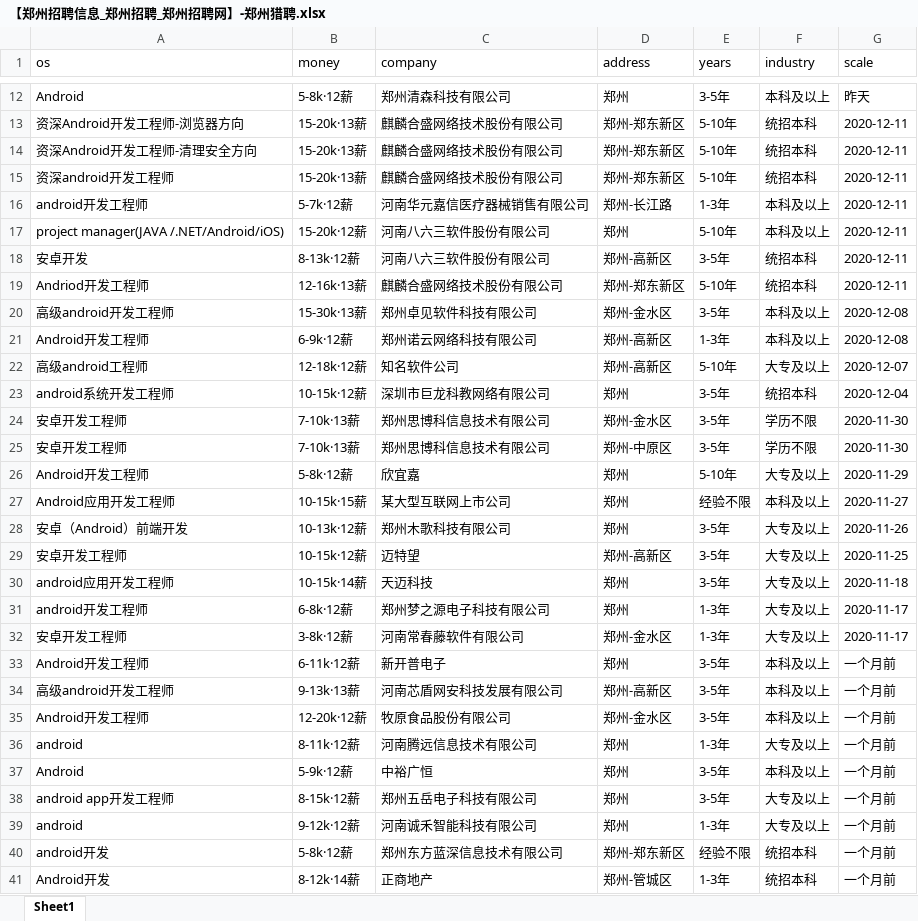
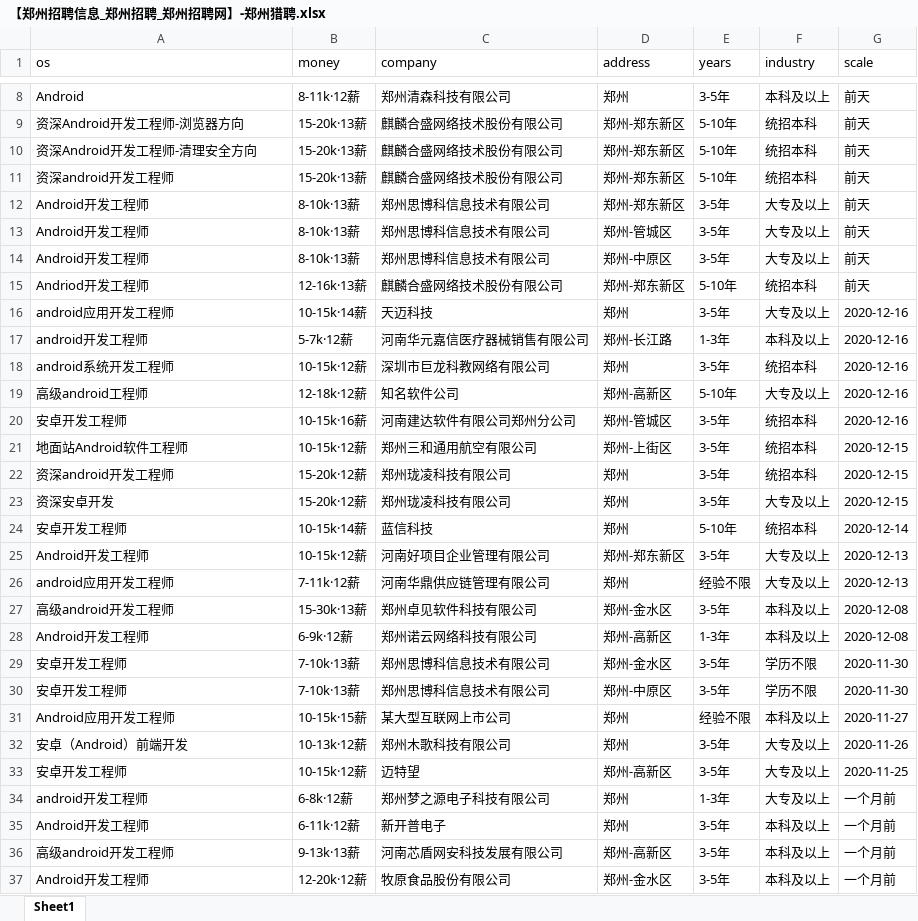
Before and after one commit to leigong2/AskQuastionApp, an Excel workbook: app/src/main/assets/【郑州招聘信息_郑州招聘_郑州招聘网】-郑州猎聘.xlsx, sheet Sheet1, drawn as a sheet; only a part is shown, gaps mark what is left out; the shorter side is filled out with more unchanged rows; values as stored, in another font and other column widths than the file's, no borders; removed rows and columns are numbered as before the commit, all else as after; the diff covers the shown part only; the diff names each change by its address in the sheet, - before the commit and + after, or states it on an @@ line.

```diff
--- a/app/src/main/assets/【郑州招聘信息_郑州招聘_郑州招聘网】-郑州猎聘.xlsx (sheet Sheet1)
+++ b/app/src/main/assets/【郑州招聘信息_郑州招聘_郑州招聘网】-郑州猎聘.xlsx (sheet Sheet1)
-B8 (money): 5-8k·12薪
+B8 (money): 8-11k·12薪
-G8 (scale): 昨天
+G8 (scale): 前天
-G9:G11 (scale): 2020-12-11
+G9:G11 (scale): 前天
+row 12: Android开发工程师 | 8-10k·13薪 | 郑州思博科信息技术有限公司 | 郑州-郑东新区 | 3-5年 | 大专及以上 | 前天
+row 13: Android开发工程师 | 8-10k·13薪 | 郑州思博科信息技术有限公司 | 郑州-管城区 | 3-5年 | 大专及以上 | 前天
+row 14: Android开发工程师 | 8-10k·13薪 | 郑州思博科信息技术有限公司 | 郑州-中原区 | 3-5年 | 大专及以上 | 前天
+row 15: Andriod开发工程师 | 12-16k·13薪 | 麒麟合盛网络技术股份有限公司 | 郑州-郑东新区 | 5-10年 | 统招本科 | 前天
+row 16: android应用开发工程师 | 10-15k·14薪 | 天迈科技 | 郑州 | 3-5年 | 大专及以上 | 2020-12-16
-G17 (scale): 2020-12-11
+G17 (scale): 2020-12-16
-row 17: project manager(JAVA /.NET/Android/iOS) | 15-20k·12薪 | 河南八六三软件股份有限公司 | 郑州 | 5-10年 | 本科及以上 | 2020-12-11
+row 18: android系统开发工程师 | 10-15k·12薪 | 深圳市巨龙科教网络有限公司 | 郑州 | 3-5年 | 统招本科 | 2020-12-16
+row 19: 高级android工程师 | 12-18k·12薪 | 知名软件公司 | 郑州-高新区 | 5-10年 | 大专及以上 | 2020-12-16
-A20 (os): 安卓开发
+A20 (os): 安卓开发工程师
-B20 (money): 8-13k·12薪
+B20 (money): 10-15k·16薪
-C20 (company): 河南八六三软件股份有限公司
+C20 (company): 河南建达软件有限公司郑州分公司
-D20 (address): 郑州-高新区
+D20 (address): 郑州-管城区
-G20 (scale): 2020-12-11
+G20 (scale): 2020-12-16
-row 19: Andriod开发工程师 | 12-16k·13薪 | 麒麟合盛网络技术股份有限公司 | 郑州-郑东新区 | 5-10年 | 统招本科 | 2020-12-11
+row 21: 地面站Android软件工程师 | 10-15k·12薪 | 郑州三和通用航空有限公司 | 郑州-上街区 | 3-5年 | 统招本科 | 2020-12-15
+row 22: 资深android开发工程师 | 15-20k·12薪 | 郑州珑凌科技有限公司 | 郑州 | 3-5年 | 统招本科 | 2020-12-15
+row 23: 资深安卓开发 | 15-20k·12薪 | 郑州珑凌科技有限公司 | 郑州 | 3-5年 | 大专及以上 | 2020-12-15
+row 24: 安卓开发工程师 | 10-15k·14薪 | 蓝信科技 | 郑州 | 5-10年 | 统招本科 | 2020-12-14
+row 25: Android开发工程师 | 10-15k·12薪 | 河南好项目企业管理有限公司 | 郑州-郑东新区 | 3-5年 | 大专及以上 | 2020-12-13
+row 26: android应用开发工程师 | 7-11k·12薪 | 河南华鼎供应链管理有限公司 | 郑州 | 经验不限 | 大专及以上 | 2020-12-13
-row 22: 高级android工程师 | 12-18k·12薪 | 知名软件公司 | 郑州-高新区 | 5-10年 | 大专及以上 | 2020-12-07
-row 23: android系统开发工程师 | 10-15k·12薪 | 深圳市巨龙科教网络有限公司 | 郑州 | 3-5年 | 统招本科 | 2020-12-04
-row 26: Android开发工程师 | 5-8k·12薪 | 欣宜嘉 | 郑州 | 5-10年 | 大专及以上 | 2020-11-29
-row 30: android应用开发工程师 | 10-15k·14薪 | 天迈科技 | 郑州 | 3-5年 | 大专及以上 | 2020-11-18
-G34 (scale): 2020-11-17
+G34 (scale): 一个月前
-row 32: 安卓开发工程师 | 3-8k·12薪 | 河南常春藤软件有限公司 | 郑州-金水区 | 1-3年 | 大专及以上 | 2020-11-17
```
Also changed, not shown: 24 added rows, 22 removed rows, 6 moved rows and 15 edited cells elsewhere in this sheet, app/src/main/assets/「郑州招聘信息」郑州招聘网 - BOSS直聘.xlsx, app/src/main/assets/【郑州,android招聘，求职】-前程无忧.xlsx, 42 other files.
